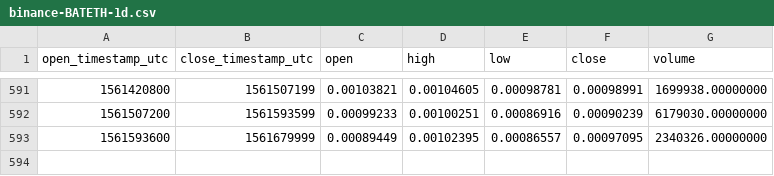
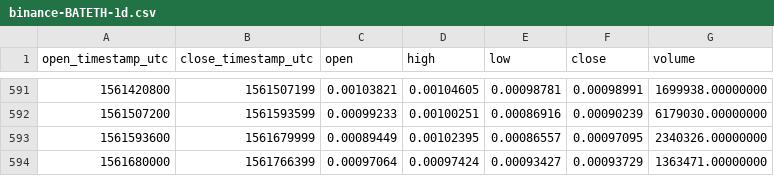
Before and after one commit to cryptobigbro/binance-BATETH, a CSV file: binance-BATETH-1d.csv, drawn as a sheet; only a part is shown, gaps mark what is left out; the diff names each change by its address in the sheet, - before the commit and + after, or states it on an @@ line.

Commit message:
Update OHLCV data.

```diff
--- a/binance-BATETH-1d.csv
+++ b/binance-BATETH-1d.csv
+row 594: 1561680000 | 1561766399 | 0.00097064 | 0.00097424 | 0.00093427 | 0.00093729 | 1363471.00000000
```
Also changed, not shown: 1 other file.
